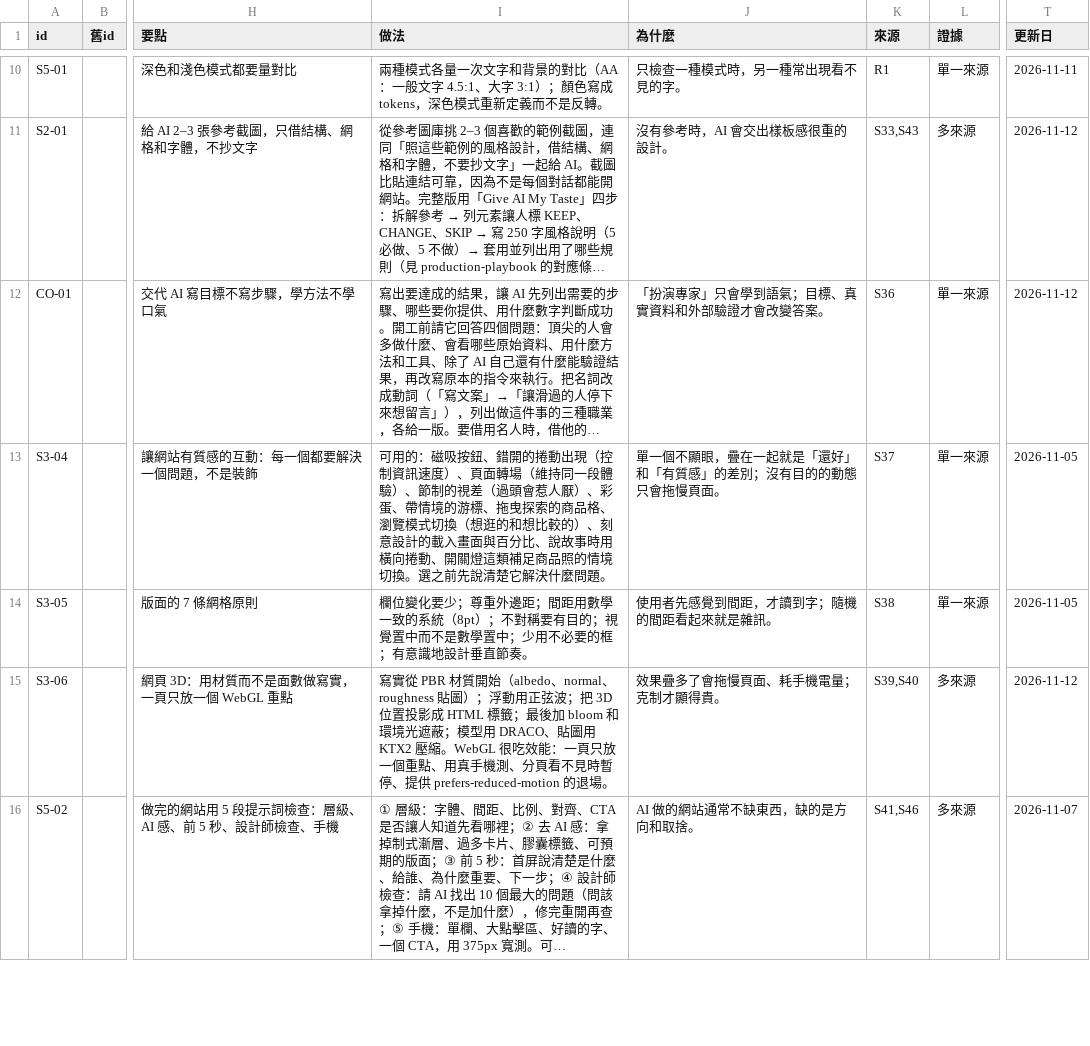
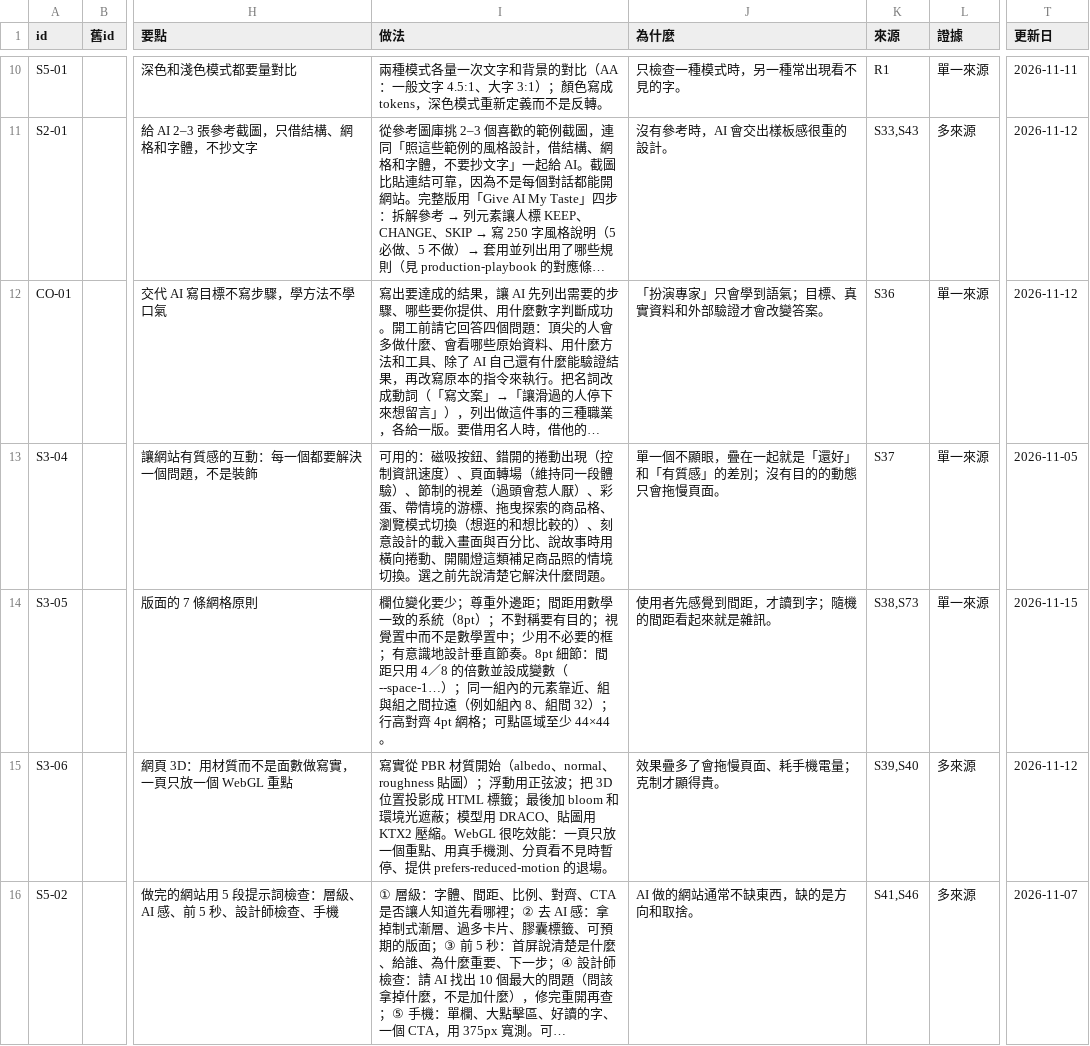
Before and after one commit to mick3412/web-playbook, a CSV file: data/entries.csv, drawn as a sheet; only a part is shown, gaps mark what is left out; long unchanged cells end in …; the diff covers the shown part only; the diff names each change by its address in the sheet, - before the commit and + after, or states it on an @@ line.

```diff
--- a/data/entries.csv
+++ b/data/entries.csv
-I14 (做法): …直節奏。
+I14 (做法): …直節奏。8pt 細節：間距只用 4／8 的倍數並設成變數（--space-1…）；同一組內的元素靠近、組與組之間拉遠（例如組內 8、組間 32）；行高對齊 4pt 網格；可點區域至少 44×44。
-K14 (來源): S38
+K14 (來源): S38,S73
-T14 (更新日): 2026-11-05
+T14 (更新日): 2026-11-15
```
Also changed, not shown: 1 added row and 2 edited cells elsewhere in this file, data/recipes.csv, data/sources.csv, 5 other files.
